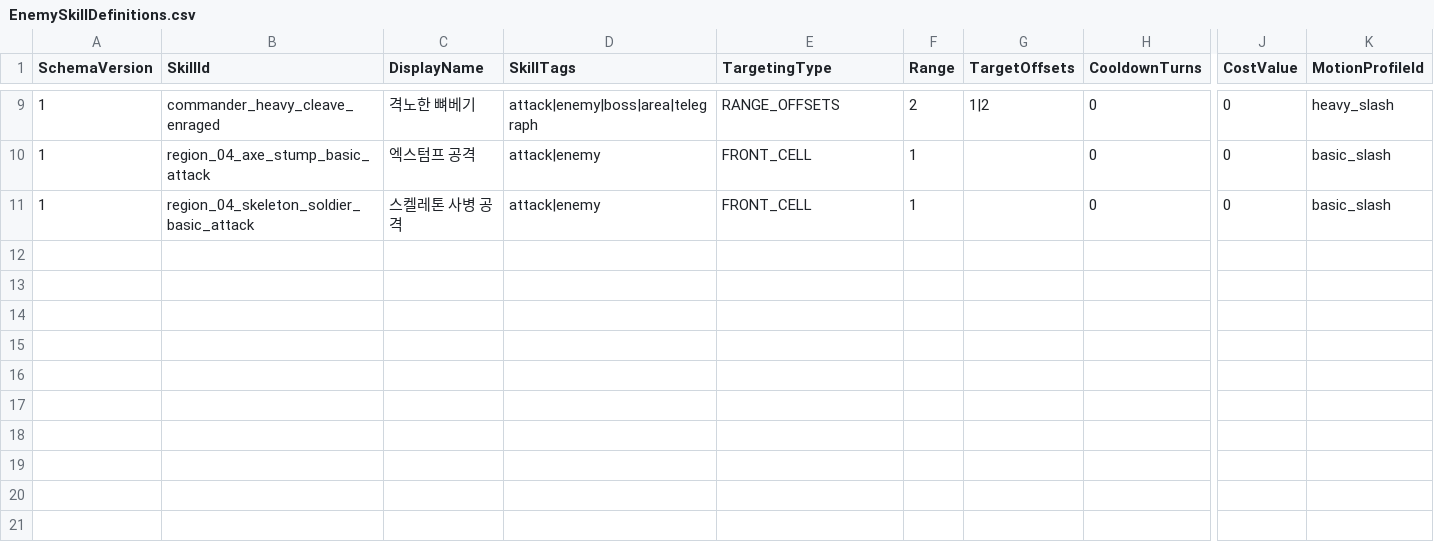
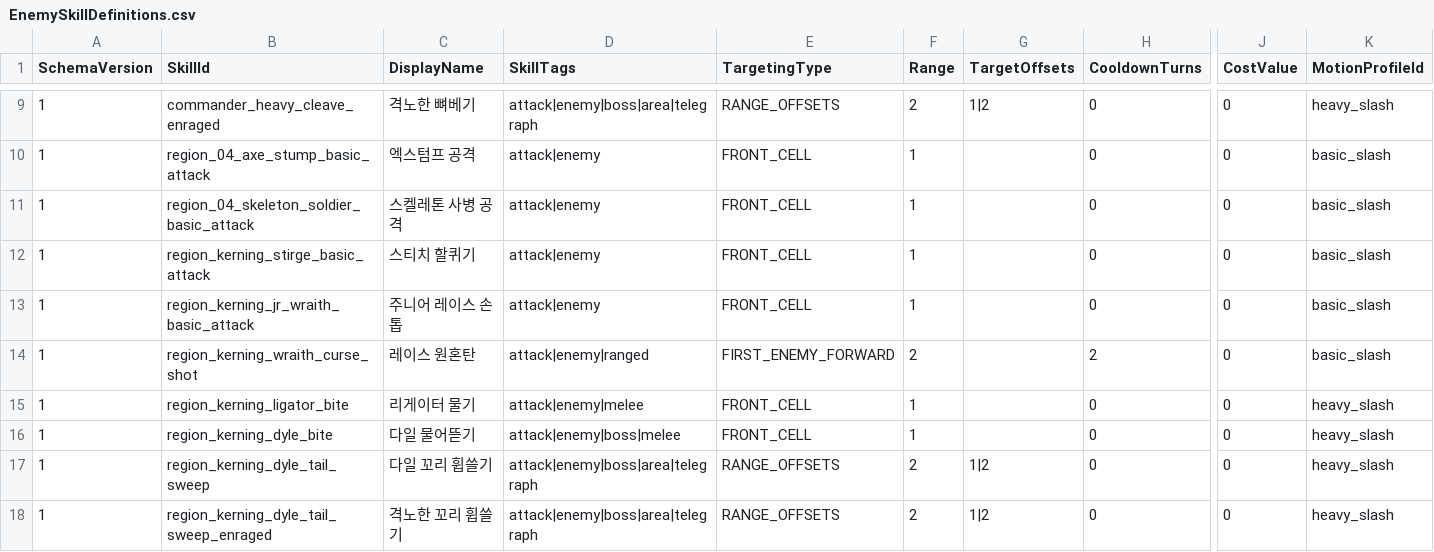
Before and after one commit to MagunMadown/MapleTactics, a CSV file: RootDesk/MyDesk/03_Data/EnemySkillDefinitions.csv, drawn as a sheet; only a part is shown, gaps mark what is left out; rows hold the shown columns only; the diff names each change by its address in the sheet, - before the commit and + after, or states it on an @@ line.

```diff
--- a/RootDesk/MyDesk/03_Data/EnemySkillDefinitions.csv
+++ b/RootDesk/MyDesk/03_Data/EnemySkillDefinitions.csv
+row 12: 1 | region_kerning_stirge_basic_attack | 스티치 할퀴기 | attack|enemy | FRONT_CELL | 1 |  | 0 | 0 | basic_slash
+row 13: 1 | region_kerning_jr_wraith_basic_attack | 주니어 레이스 손톱 | attack|enemy | FRONT_CELL | 1 |  | 0 | 0 | basic_slash
+row 14: 1 | region_kerning_wraith_curse_shot | 레이스 원혼탄 | attack|enemy|ranged | FIRST_ENEMY_FORWARD | 2 |  | 2 | 0 | basic_slash
+row 15: 1 | region_kerning_ligator_bite | 리게이터 물기 | attack|enemy|melee | FRONT_CELL | 1 |  | 0 | 0 | heavy_slash
+row 16: 1 | region_kerning_dyle_bite | 다일 물어뜯기 | attack|enemy|boss|melee | FRONT_CELL | 1 |  | 0 | 0 | heavy_slash
+row 17: 1 | region_kerning_dyle_tail_sweep | 다일 꼬리 휩쓸기 | attack|enemy|boss|area|telegraph | RANGE_OFFSETS | 2 | 1|2 | 0 | 0 | heavy_slash
+row 18: 1 | region_kerning_dyle_tail_sweep_enraged | 격노한 꼬리 휩쓸기 | attack|enemy|boss|area|telegraph | RANGE_OFFSETS | 2 | 1|2 | 0 | 0 | heavy_slash
```
Also changed, not shown: RootDesk/MyDesk/03_Data/EnemyDefinitions.csv, RootDesk/MyDesk/03_Data/EnemyDropDefinitions.csv, 23 other files.
